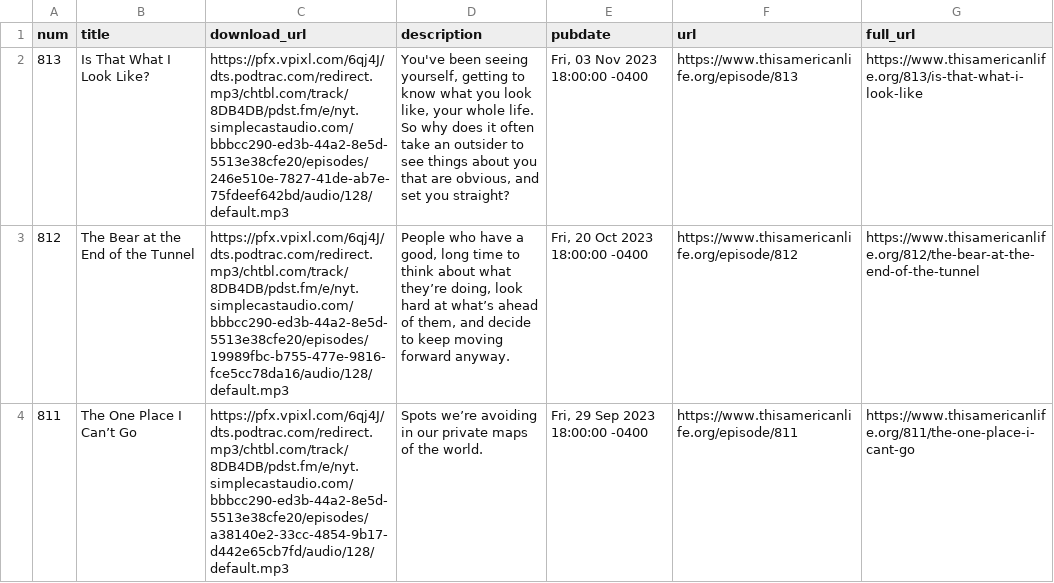
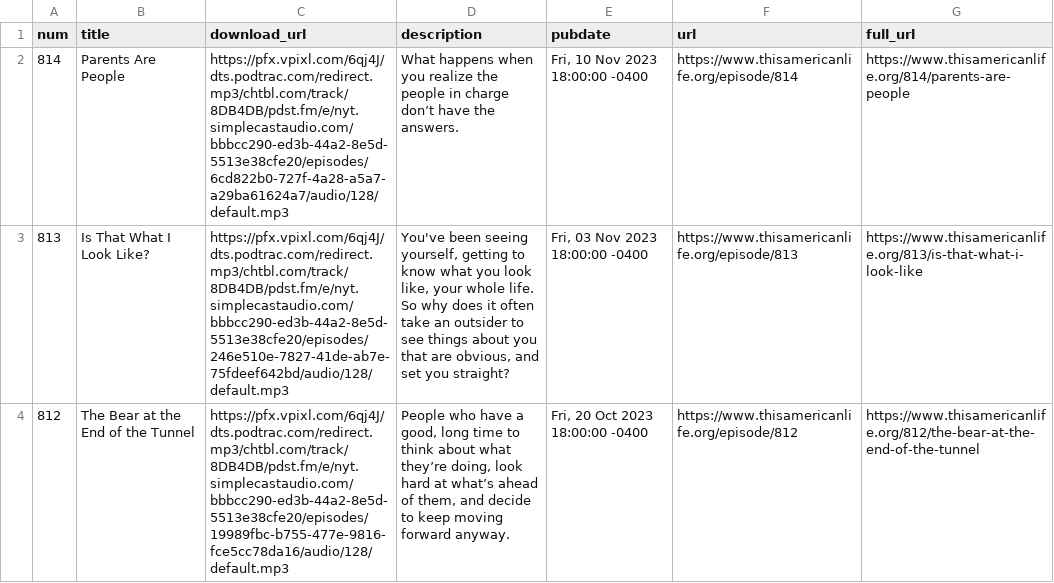
Before and after one commit to dcadata/this-american-life-archive, a CSV file: data/transformed.csv, drawn as a sheet; only a part is shown; the shorter side is filled out with more unchanged rows; the diff covers the shown part only.

```diff
--- a/data/transformed.csv
+++ b/data/transformed.csv
@@ -1,2 +1,3 @@
 num,title,download_url,description,pubdate,url,full_url
+814,Parents Are People,https://pfx.vpixl.com/6qj4J/dts.podtrac.com/redirect.mp3/chtbl.com/track/8DB4DB/pdst.fm/e/nyt.simplecastaudio.com/bbbcc290-ed3b-44a2-8e5d-5513e38cfe20/episodes/6cd822b0-727f-4a28-a5a7-a29ba61624a7/audio/128/default.mp3,What happens when you realize the people in charge don’t have the answers.,"Fri, 10 Nov 2023 18:00:00 -0400",https://www.thisamericanlife.org/episode/814,https://www.thisamericanlife.org/814/parents-are-people
 813,Is That What I Look Like?,https://pfx.vpixl.com/6qj4J/dts.podtrac.com/redirect.mp3/chtbl.com/track/8DB4DB/pdst.fm/e/nyt.simplecastaudio.com/bbbcc290-ed3b-44a2-8e5d-5513e38cfe20/episodes/246e510e-7827-41de-ab7e-75fdeef642bd/audio/128/default.mp3,"You've been seeing yourself, getting to know what you look like, your whole life. So why does it often take an outsider to see things about you that are obvious, and set you straight?","Fri, 03 Nov 2023 18:00:00 -0400",https://www.thisamericanlife.org/episode/813,https://www.thisamericanlife.org/813/is-that-what-i-look-like
```
Also changed, not shown: 2 edited cells elsewhere in this file, data/raw.csv, 1 other file.
